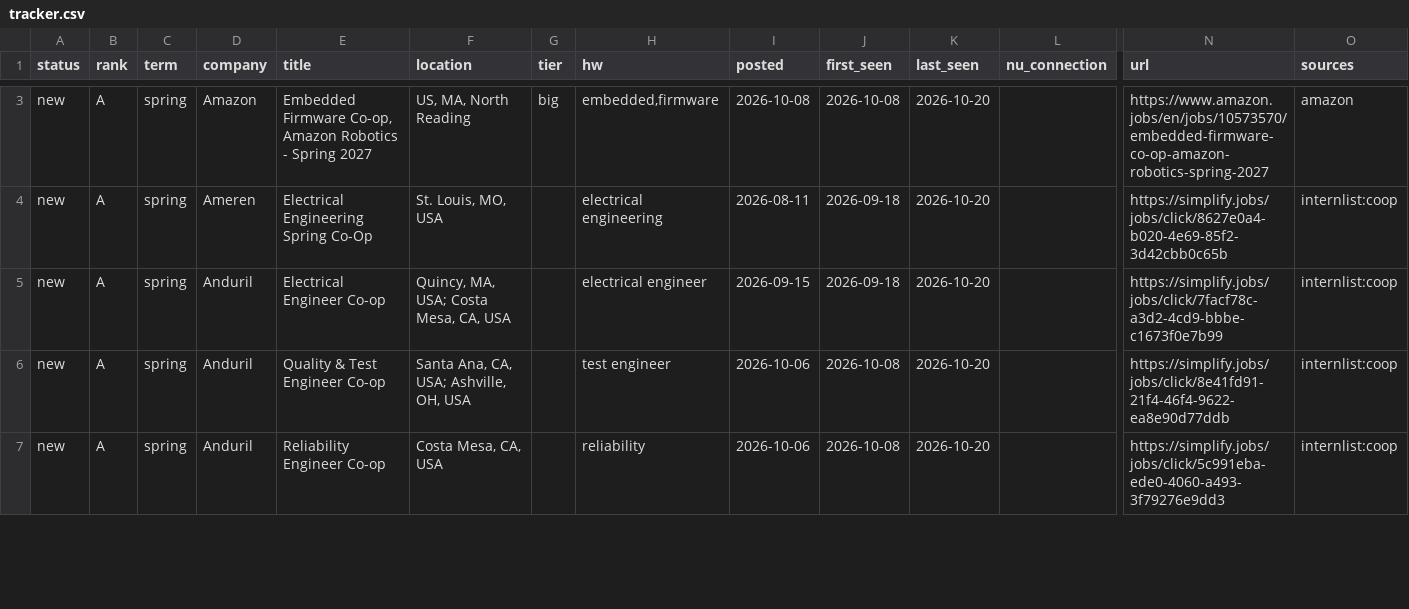
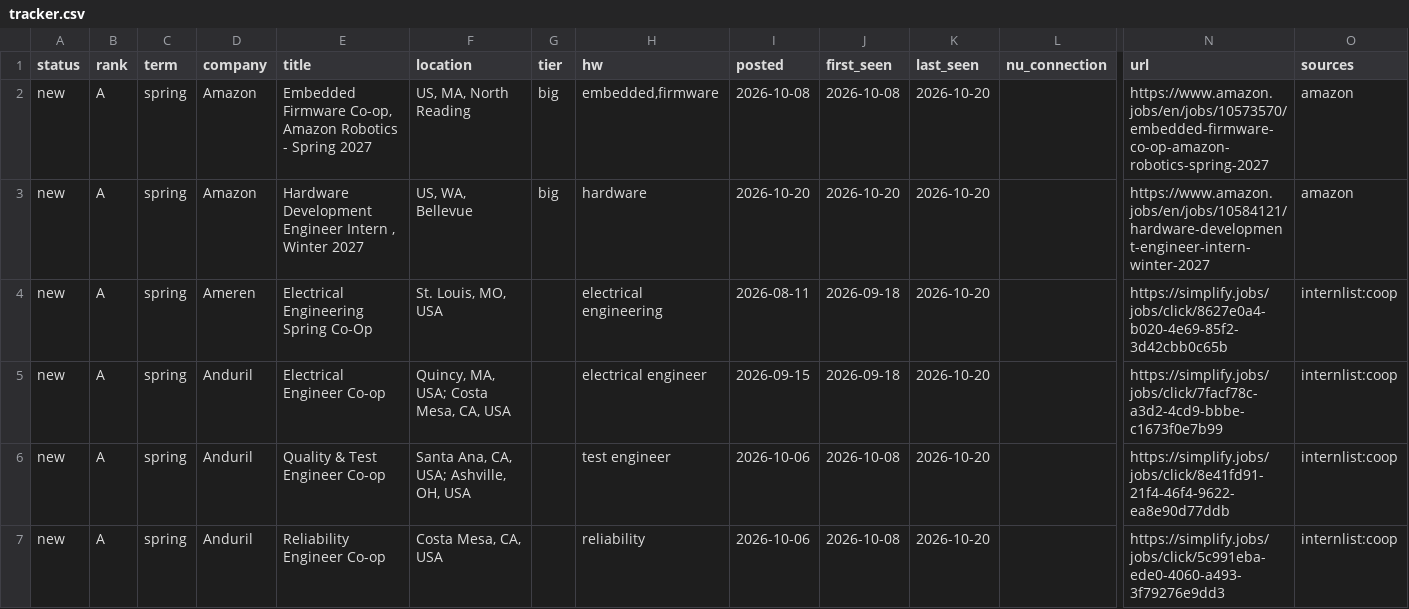
Before and after one commit to hrisheekmust-blip/coop-scraper, a CSV file: data/tracker.csv, drawn as a sheet; only a part is shown, gaps mark what is left out; rows hold the shown columns only; the diff covers the shown part only; the diff names each change by its address in the sheet, - before the commit and + after, or states it on an @@ line.

```diff
--- a/data/tracker.csv
+++ b/data/tracker.csv
+row 3: new | A | spring | Amazon | Hardware Development Engineer Intern , Winter 2027 | US, WA, Bellevue | big | hardware | 2026-10-20 | 2026-10-20 | 2026-10-20 |  | https://www.amazon.jobs/en/jobs/10584121/hardware-development-engineer-intern-winter-2027 | amazon
```
Also changed, not shown: 2 added rows, 5 removed rows, 2 moved rows and 14 edited cells elsewhere in this file, data/rejected_tracked.csv, data/sheet.csv, 10 other files.
